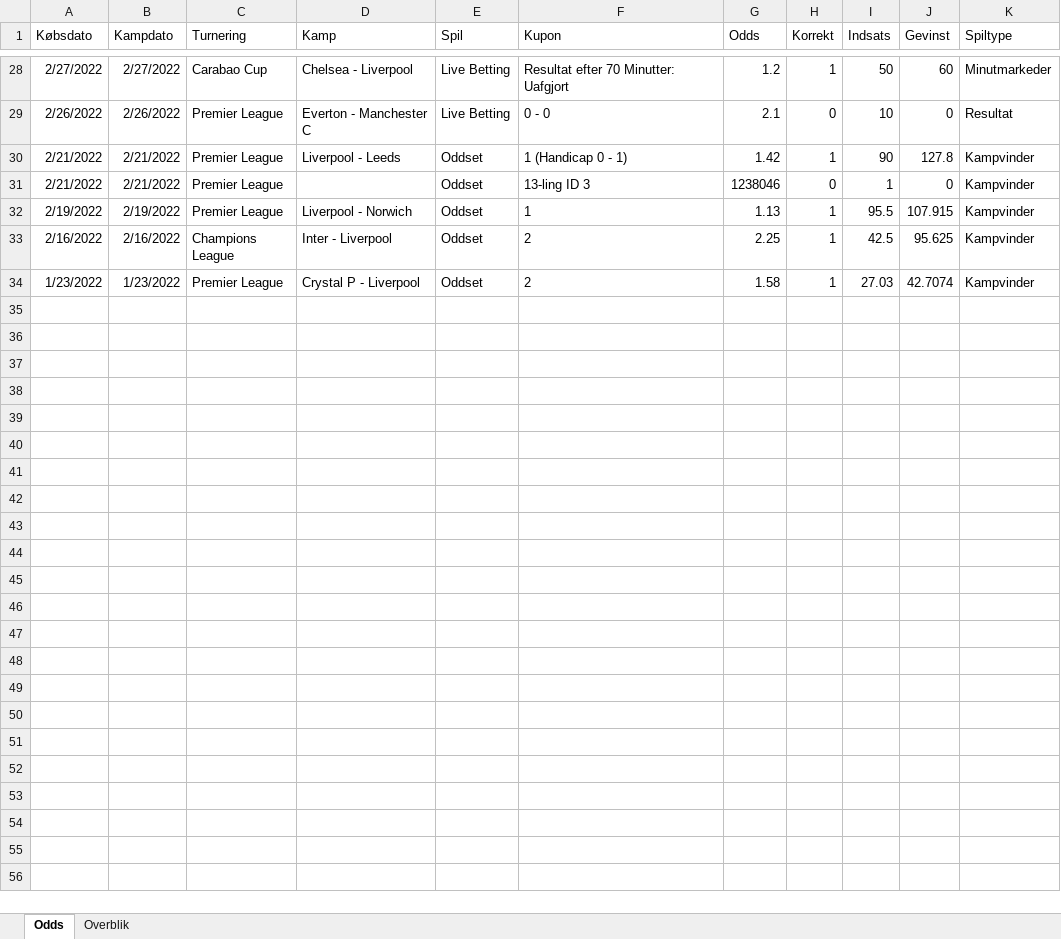
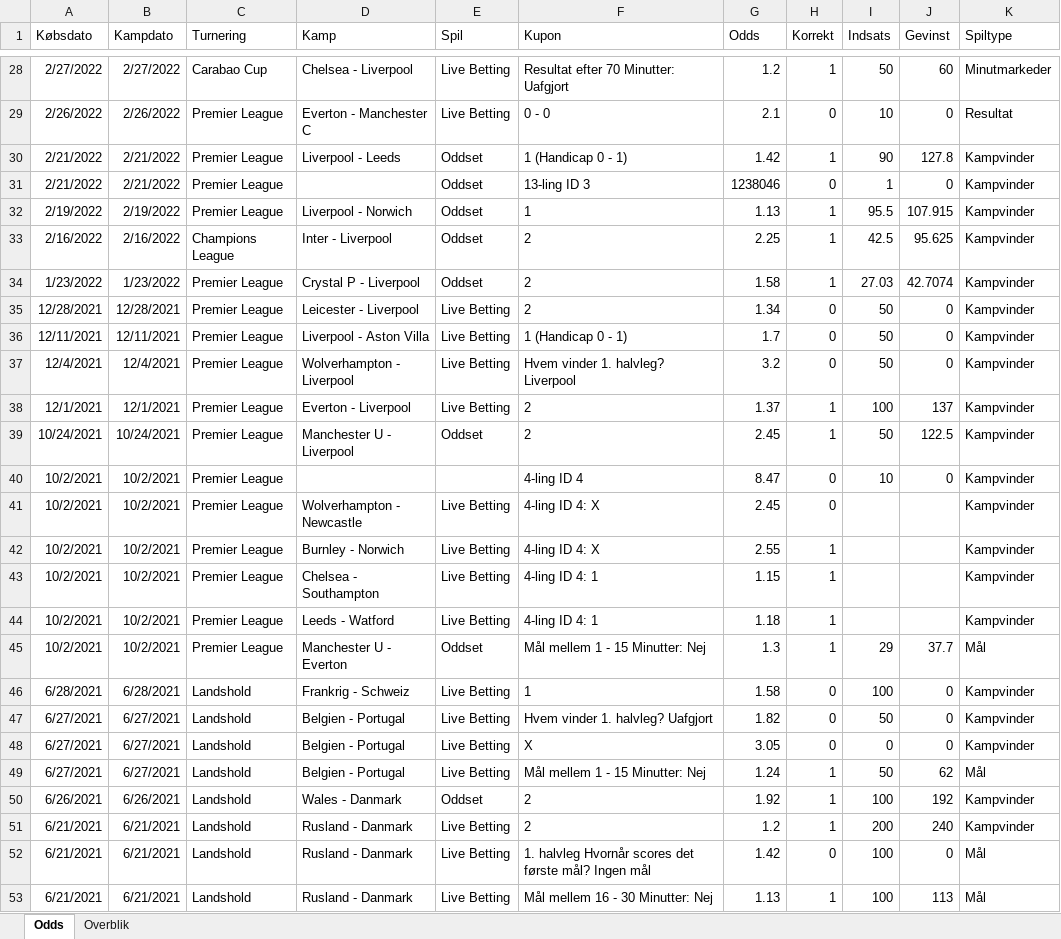
Before and after one commit to kristian-bak/betting, an Excel workbook: data/Betting.xlsx, sheet Odds, drawn as a sheet; only a part is shown, gaps mark what is left out; values as stored, in another font and other column widths than the file's, no borders; the diff covers the shown part only; the diff names each change by its address in the sheet, - before the commit and + after, or states it on an @@ line.

Commit message:
Adding filter option on input data

```diff
--- a/data/Betting.xlsx (sheet Odds)
+++ b/data/Betting.xlsx (sheet Odds)
+row 35: 12/28/2021 | 12/28/2021 | Premier League | Leicester - Liverpool | Live Betting | 2 | 1.34 | 0 | 50 | 0 | Kampvinder
+row 36: 12/11/2021 | 12/11/2021 | Premier League | Liverpool - Aston Villa | Live Betting | 1 (Handicap 0 - 1) | 1.7 | 0 | 50 | 0 | Kampvinder
+row 37: 12/4/2021 | 12/4/2021 | Premier League | Wolverhampton - Liverpool | Live Betting | Hvem vinder 1. halvleg? Liverpool | 3.2 | 0 | 50 | 0 | Kampvinder
+row 38: 12/1/2021 | 12/1/2021 | Premier League | Everton - Liverpool | Live Betting | 2 | 1.37 | 1 | 100 | 137 | Kampvinder
+row 39: 10/24/2021 | 10/24/2021 | Premier League | Manchester U - Liverpool | Oddset | 2 | 2.45 | 1 | 50 | 122.5 | Kampvinder
+row 40: 10/2/2021 | 10/2/2021 | Premier League |  |  | 4-ling ID 4 | 8.47 | 0 | 10 | 0 | Kampvinder
+row 41: 10/2/2021 | 10/2/2021 | Premier League | Wolverhampton - Newcastle | Live Betting | 4-ling ID 4: X | 2.45 | 0 |  |  | Kampvinder
+row 42: 10/2/2021 | 10/2/2021 | Premier League | Burnley - Norwich | Live Betting | 4-ling ID 4: X | 2.55 | 1 |  |  | Kampvinder
+row 43: 10/2/2021 | 10/2/2021 | Premier League | Chelsea - Southampton | Live Betting | 4-ling ID 4: 1 | 1.15 | 1 |  |  | Kampvinder
+row 44: 10/2/2021 | 10/2/2021 | Premier League | Leeds - Watford | Live Betting | 4-ling ID 4: 1 | 1.18 | 1 |  |  | Kampvinder
+row 45: 10/2/2021 | 10/2/2021 | Premier League | Manchester U - Everton | Oddset | Mål mellem 1 - 15 Minutter: Nej | 1.3 | 1 | 29 | 37.7 | Mål
+row 46: 6/28/2021 | 6/28/2021 | Landshold | Frankrig - Schweiz | Live Betting | 1 | 1.58 | 0 | 100 | 0 | Kampvinder
+row 47: 6/27/2021 | 6/27/2021 | Landshold | Belgien - Portugal | Live Betting | Hvem vinder 1. halvleg? Uafgjort | 1.82 | 0 | 50 | 0 | Kampvinder
+row 48: 6/27/2021 | 6/27/2021 | Landshold | Belgien - Portugal | Live Betting | X | 3.05 | 0 | 0 | 0 | Kampvinder
+row 49: 6/27/2021 | 6/27/2021 | Landshold | Belgien - Portugal | Live Betting | Mål mellem 1 - 15 Minutter: Nej | 1.24 | 1 | 50 | 62 | Mål
+row 50: 6/26/2021 | 6/26/2021 | Landshold | Wales - Danmark | Oddset | 2 | 1.92 | 1 | 100 | 192 | Kampvinder
+row 51: 6/21/2021 | 6/21/2021 | Landshold | Rusland - Danmark | Live Betting | 2 | 1.2 | 1 | 200 | 240 | Kampvinder
+row 52: 6/21/2021 | 6/21/2021 | Landshold | Rusland - Danmark | Live Betting | 1. halvleg Hvornår scores det første mål? Ingen mål | 1.42 | 0 | 100 | 0 | Mål
+row 53: 6/21/2021 | 6/21/2021 | Landshold | Rusland - Danmark | Live Betting | Mål mellem 16 - 30 Minutter: Nej | 1.13 | 1 | 100 | 113 | Mål
```
Also changed, not shown: 27 added rows elsewhere in this sheet, sheet Overblik, 28 other files.
